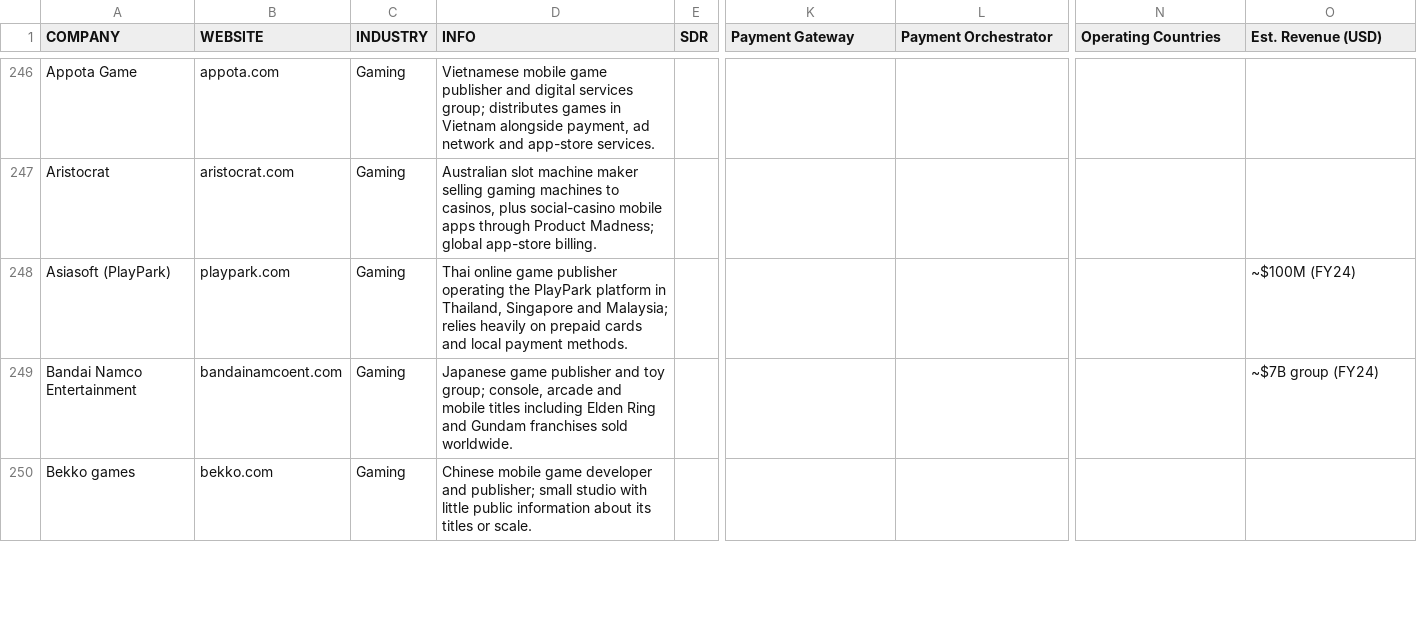
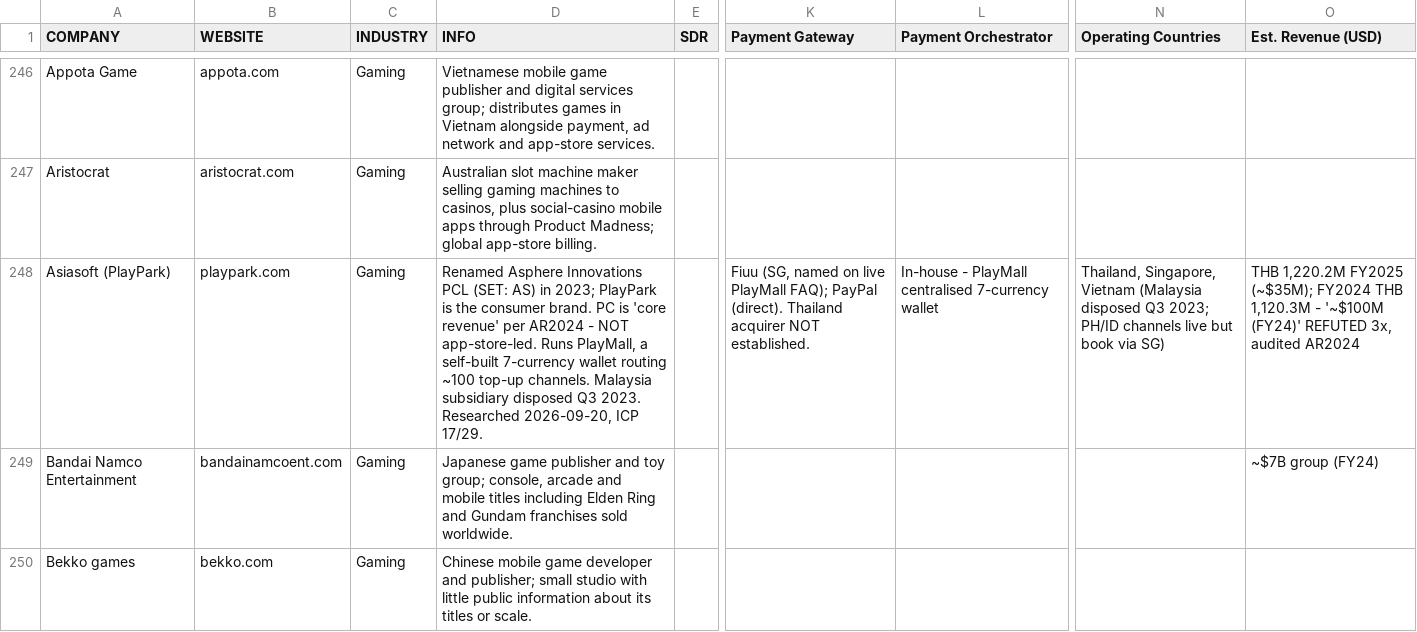
Before and after one commit to prateekgurani-yuno/Yuno-Outreach-Accounts, a CSV file: accounts/apac-tal.csv, drawn as a sheet; only a part is shown, gaps mark what is left out; the diff covers the shown part only; the diff names each change by its address in the sheet, - before the commit and + after, or states it on an @@ line.

```diff
--- a/accounts/apac-tal.csv
+++ b/accounts/apac-tal.csv
-D248 (INFO): Thai online game publisher operating the PlayPark platform in Thailand, Singapore and Malaysia; relies heavily on prepaid cards and local payment methods.
+D248 (INFO): Renamed Asphere Innovations PCL (SET: AS) in 2023; PlayPark is the consumer brand. PC is 'core revenue' per AR2024 - NOT app-store-led. Runs PlayMall, a self-built 7-currency wallet routing ~100 top-up channels. Malaysia subsidiary disposed Q3 2023. Researched 2026-09-20, ICP 17/29.
-K248 (Payment Gateway): (empty)
+K248 (Payment Gateway): Fiuu (SG, named on live PlayMall FAQ); PayPal (direct). Thailand acquirer NOT established.
-L248 (Payment Orchestrator): (empty)
+L248 (Payment Orchestrator): In-house - PlayMall centralised 7-currency wallet
-N248 (Operating Countries): (empty)
+N248 (Operating Countries): Thailand, Singapore, Vietnam (Malaysia disposed Q3 2023; PH/ID channels live but book via SG)
-O248 (Est. Revenue (USD)): ~$100M (FY24)
+O248 (Est. Revenue (USD)): THB 1,220.2M FY2025 (~$35M); FY2024 THB 1,120.3M - '~$100M (FY24)' REFUTED 3x, audited AR2024
```
Also changed, not shown: 10 edited cells elsewhere in this file, 6 other files.
